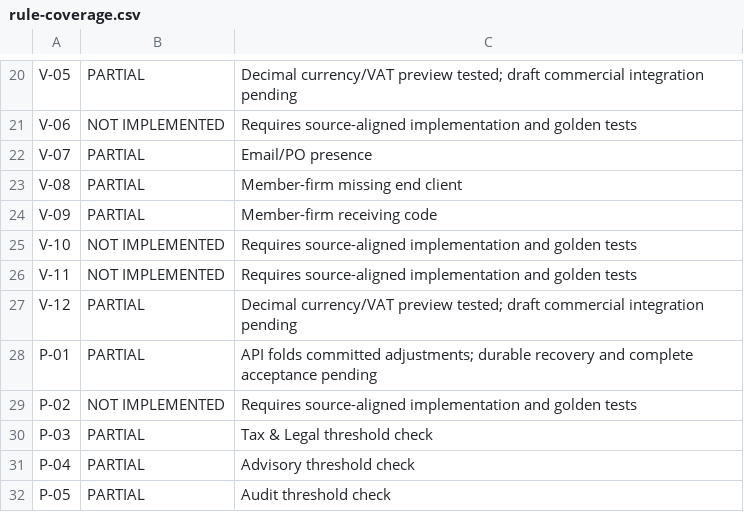
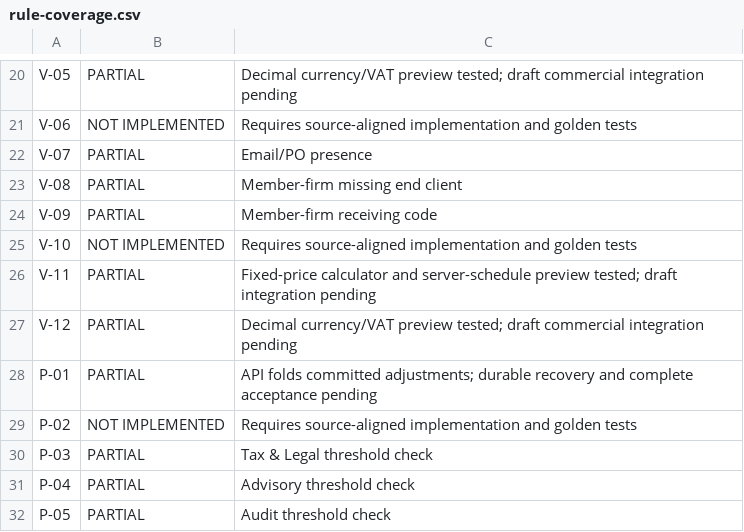
Before and after one commit to architectranbir/poc, a CSV file: docs/rule-coverage.csv, drawn as a sheet; only a part is shown, gaps mark what is left out.

Commit message:
Validate fixed-price milestones and remaining contract value

```diff
--- a/docs/rule-coverage.csv
+++ b/docs/rule-coverage.csv
@@ -25,3 +25,3 @@ V-09,PARTIAL,Member-firm receiving code
 V-10,NOT IMPLEMENTED,Requires source-aligned implementation and golden tests
-V-11,NOT IMPLEMENTED,Requires source-aligned implementation and golden tests
+V-11,PARTIAL,Fixed-price calculator and server-schedule preview tested; draft integration pending
 V-12,PARTIAL,Decimal currency/VAT preview tested; draft commercial integration pending
```
Also changed, not shown: 6 other files.
